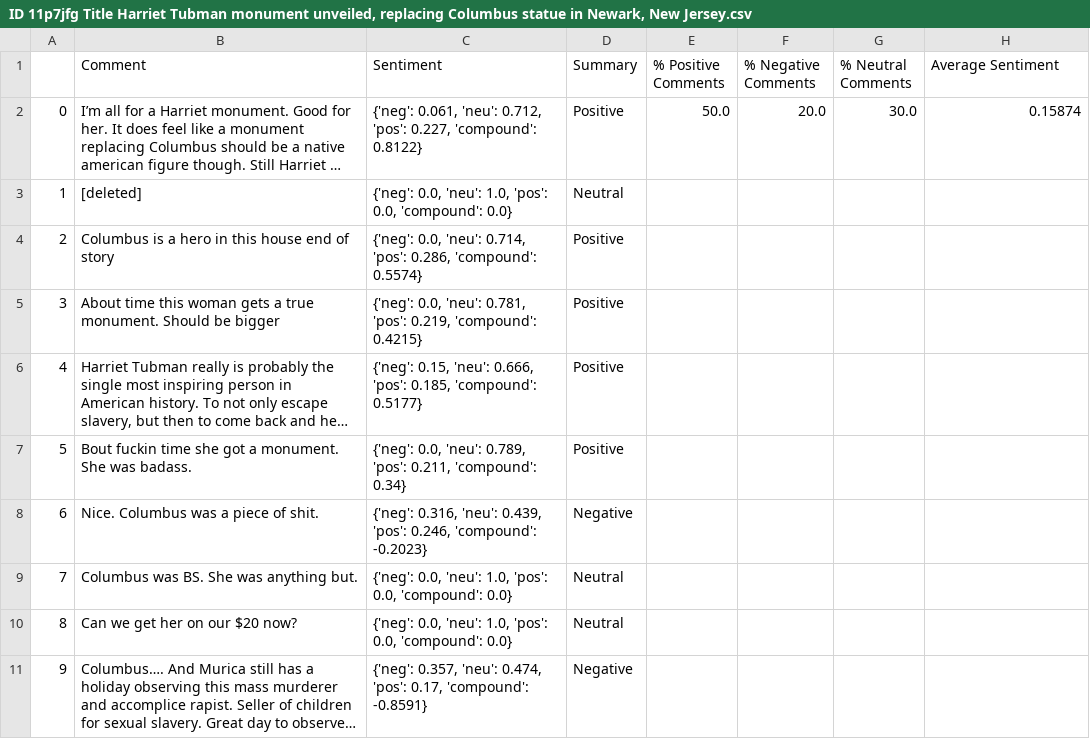
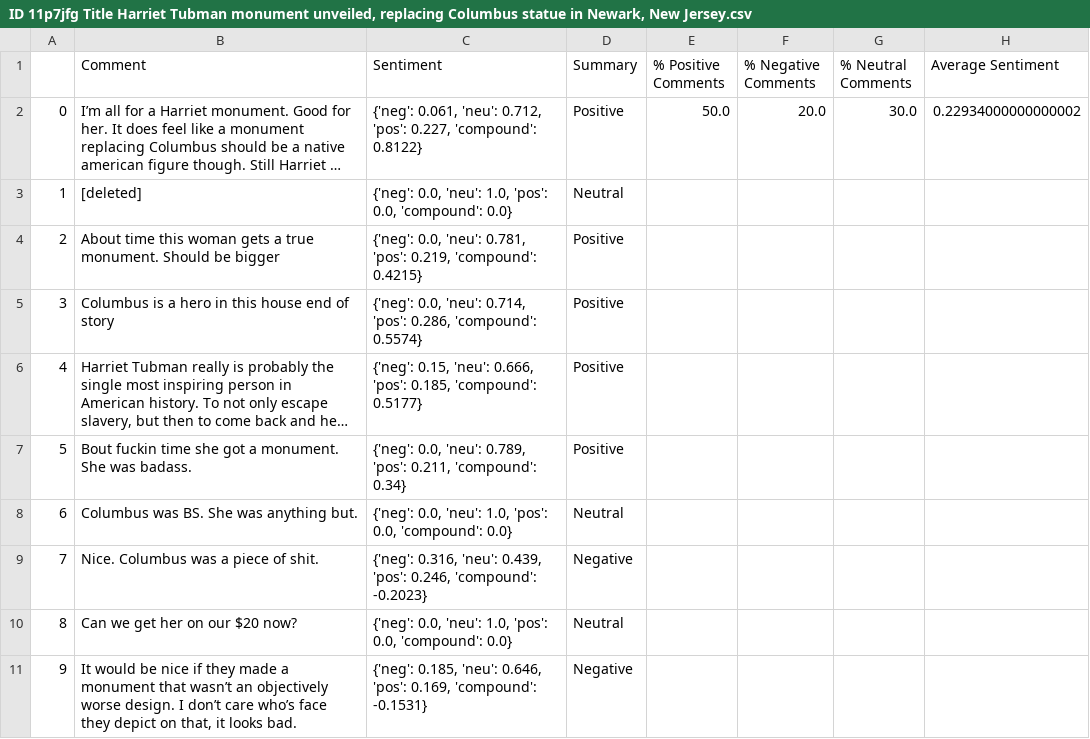
Before and after one commit to Sadieka/LING250Group9Assign2, a CSV file: ID 11p7jfg Title Harriet Tubman monument unveiled, replacing Columbus statue in Newark, New Jersey.csv, drawn as a sheet; long unchanged cells end in …; addresses are those after the commit; the diff names each change by its address in the sheet, - before the commit and + after, or states it on an @@ line.

```diff
--- a/ID 11p7jfg Title Harriet Tubman monument unveiled, replacing Columbus statue in Newark, New Jersey.csv
+++ b/ID 11p7jfg Title Harriet Tubman monument unveiled, replacing Columbus statue in Newark, New Jersey.csv
-H2 (Average Sentiment): 0.15874
+H2 (Average Sentiment): 0.22934000000000002
@@ row 5 moved to row 4: 2 @@
@@ column A renumbered between rows 5 and 9 @@
@@ row 9 moved to row 8: 6 @@
-B11 (Comment): Columbus…. And Murica still has a holiday observing this mass murderer and accomplice rapist. Seller of children for sexual slavery. Great day to observe…
+B11 (Comment): It would be nice if they made a monument that wasn’t an objectively worse design. I don’t care who’s face they depict on that, it looks bad.
-C11 (Sentiment): {'neg': 0.357, 'neu': 0.474, 'pos': 0.17, 'compound': -0.8591}
+C11 (Sentiment): {'neg': 0.185, 'neu': 0.646, 'pos': 0.169, 'compound': -0.1531}
```
Also changed, not shown: ID 11p9v1l Title Saudi oil giant Aramco posts record $161.1 billion profit for 2022.csv, ID 11pcfkt Title Charges dropped against man arrested for road rage shooting on I-95.csv, 6 other files.
